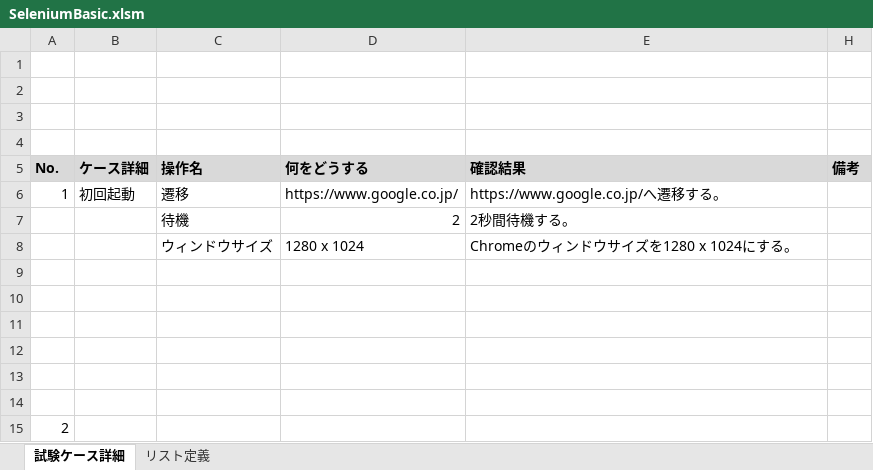
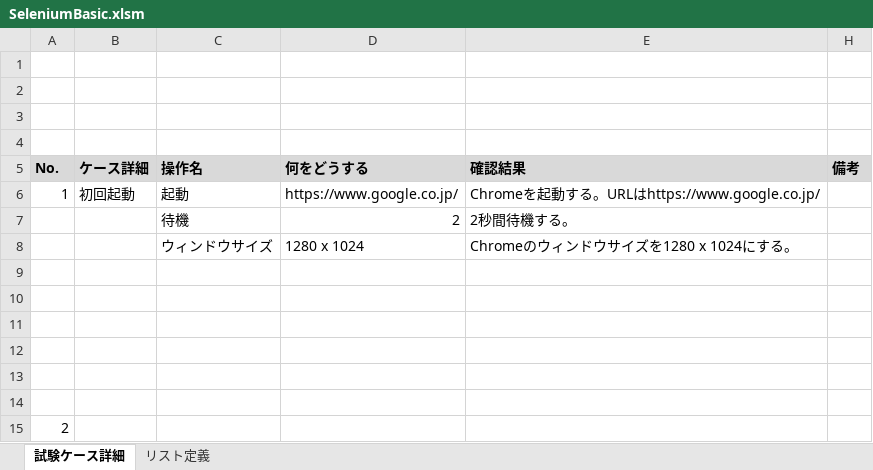
Before and after one commit to ryonpi/HenachokoSilly, an Excel workbook: VBA/ExcelVBA/bin/SeleniumBasic.xlsm, sheet 試験ケース詳細, drawn as a sheet; values as stored, in another font and other column widths than the file's, no borders; charts and pictures not drawn; the diff names each change by its address in the sheet, - before the commit and + after, or states it on an @@ line.

```diff
--- a/VBA/ExcelVBA/bin/SeleniumBasic.xlsm (sheet 試験ケース詳細)
+++ b/VBA/ExcelVBA/bin/SeleniumBasic.xlsm (sheet 試験ケース詳細)
-C6 (操作名): 遷移
+C6 (操作名): 起動
-E6 (確認結果): https://www.google.co.jp/へ遷移する。
+E6 (確認結果): Chromeを起動する。URLはhttps://www.google.co.jp/
```
Also changed, not shown: sheet リスト定義, hidden cells, charts or pictures.
